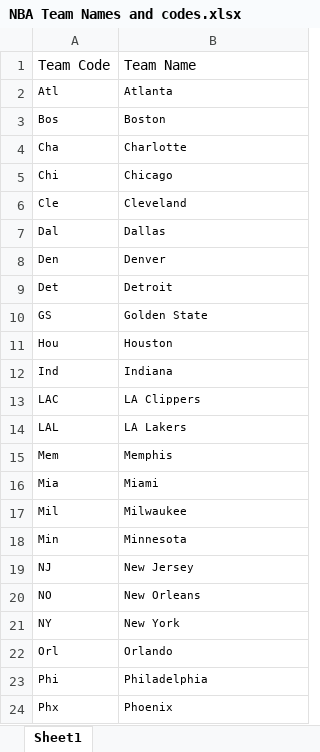
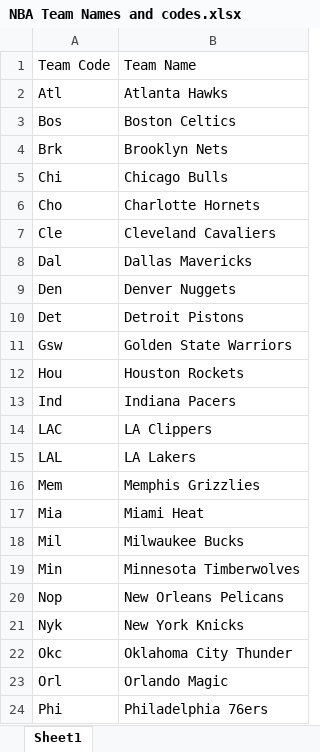
Before and after one commit to Michelin96/project-one, an Excel workbook: Raw_Data/NBA Team Names and codes.xlsx, sheet Sheet1, drawn as a sheet; only a part is shown; values as stored, in another font and other column widths than the file's, no borders; removed rows and columns are numbered as before the commit, all else as after; the diff covers the shown part only; the diff names each change by its address in the sheet, - before the commit and + after, or states it on an @@ line.

Commit message:
Cleaned Team names and codes XLSX and CSV

```diff
--- a/Raw_Data/NBA Team Names and codes.xlsx (sheet Sheet1)
+++ b/Raw_Data/NBA Team Names and codes.xlsx (sheet Sheet1)
@@ A2:B3 text size: larger @@
-B2: Atlanta
+B2: Atlanta Hawks
-B3: Boston
+B3: Boston Celtics
-row 4: Cha | Charlotte
+row 4: Brk | Brooklyn Nets
@@ A5:B5 text size: larger @@
-B5: Chicago
+B5: Chicago Bulls
+row 6: Cho | Charlotte Hornets
@@ A7:B10 text size: larger @@
-B7: Cleveland
+B7: Cleveland Cavaliers
-B8: Dallas
+B8: Dallas Mavericks
-B9: Denver
+B9: Denver Nuggets
-B10: Detroit
+B10: Detroit Pistons
-row 10: GS | Golden State
+row 11: Gsw | Golden State Warriors
@@ A12:B19 text size: larger @@
-B12: Houston
+B12: Houston Rockets
-B13: Indiana
+B13: Indiana Pacers
-B16: Memphis
+B16: Memphis Grizzlies
-B17: Miami
+B17: Miami Heat
-B18: Milwaukee
+B18: Milwaukee Bucks
-B19: Minnesota
+B19: Minnesota Timberwolves
-row 19: NJ | New Jersey
-row 20: NO | New Orleans
-row 21: NY | New York
+row 20: Nop | New Orleans Pelicans
+row 21: Nyk | New York Knicks
+row 22: Okc | Oklahoma City Thunder
@@ A23:B24 text size: larger @@
-B23: Orlando
+B23: Orlando Magic
-B24: Philadelphia
+B24: Philadelphia 76ers
-row 24: Phx | Phoenix
```
Also changed, not shown: 4 added rows, 5 removed rows, 3 edited cells and cell formats elsewhere in this sheet, 7 other files.
